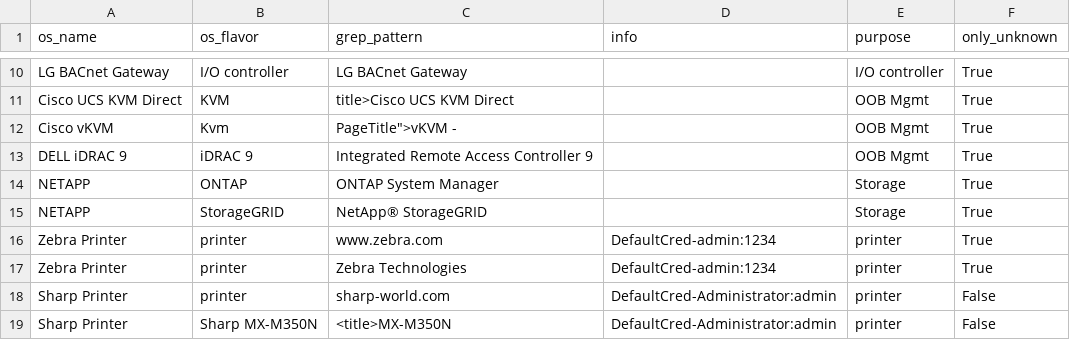
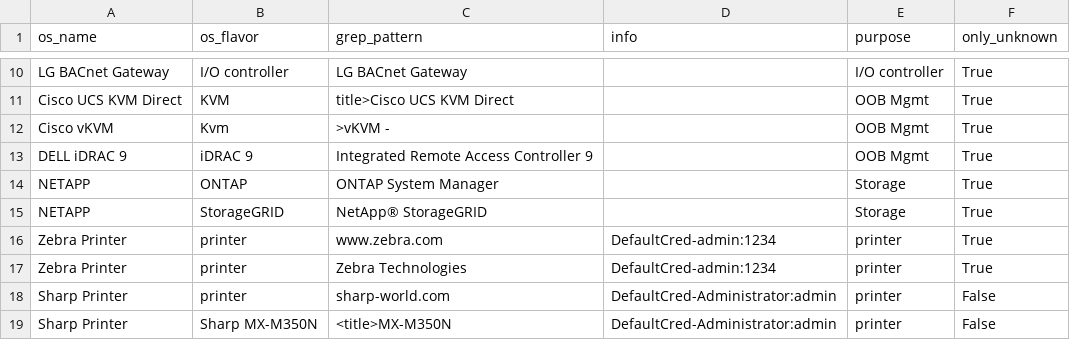
Before and after one commit to mvdevnull/sniper, a CSV file: conf/eyewitness_rules.csv, drawn as a sheet; only a part is shown, gaps mark what is left out.

Commit message:
Update eyewitness_rules.csv

```diff
--- a/conf/eyewitness_rules.csv
+++ b/conf/eyewitness_rules.csv
@@ -11,3 +11,3 @@ LG BACnet Gateway,I/O controller,LG BACnet Gateway,,I/O controller,True
 Cisco UCS KVM Direct,KVM,title>Cisco UCS KVM Direct,,OOB Mgmt,True
-Cisco vKVM,Kvm,PageTitle">vKVM -,,OOB Mgmt,True
+Cisco vKVM,Kvm,>vKVM -,,OOB Mgmt,True
 DELL iDRAC 9,iDRAC 9,Integrated Remote Access Controller 9,,OOB Mgmt,True
```
